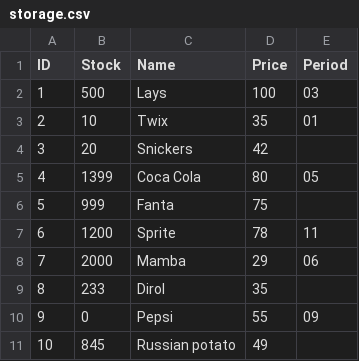
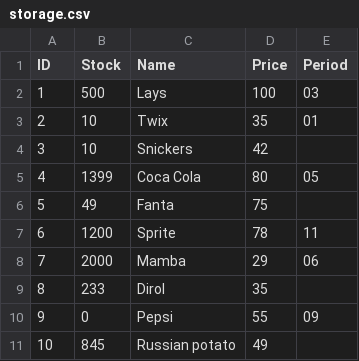
Before and after one commit to nikittansk/Store, a CSV file: storage.csv, drawn as a sheet.

```diff
--- a/storage.csv
+++ b/storage.csv
@@ -3,5 +3,5 @@ ID;Stock;Name;Price;Period
 2;10;Twix;35;01
-3;20;Snickers;42;
+3;10;Snickers;42;
 4;1399;Coca Cola;80;05
-5;999;Fanta;75;
+5;49;Fanta;75;
 6;1200;Sprite;78;11
```
Also changed, not shown: 9 other files.
